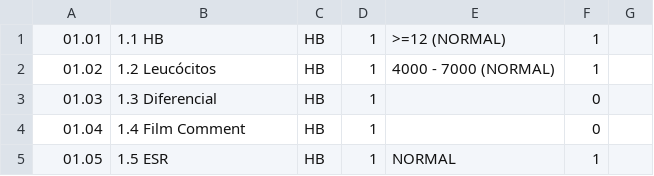
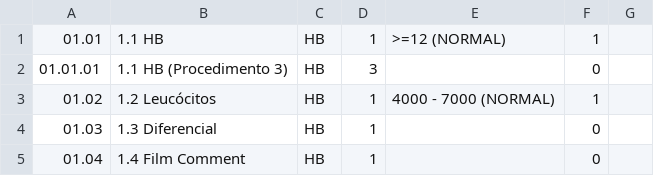
Before and after one commit to prodev888/healthcare, a CSV file: mysql/db/data_pt/exam.csv, drawn as a sheet; only a part is shown; the shorter side is filled out with more unchanged rows.

Commit message:
Added 1 Exam for new "Procedure 3"

```diff
--- a/mysql/db/data_pt/exam.csv
+++ b/mysql/db/data_pt/exam.csv
@@ -1,2 +1,3 @@
 01.01;1.1 HB;HB;1;>=12 (NORMAL);1
+01.01.01;1.1 HB (Procedimento 3);HB;3;;0
 01.02;1.2 Leucócitos;HB;1;4000 - 7000 (NORMAL);1
```
Also changed, not shown: mysql/db/data_en/exam.csv, mysql/db/data_es/exam.csv, 2 other files.
